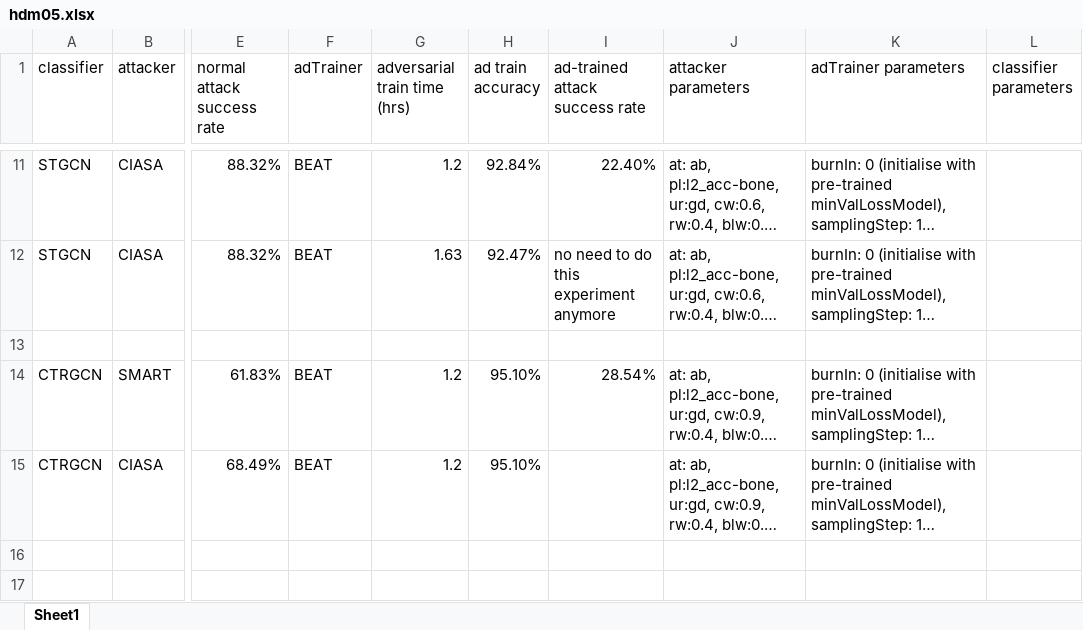
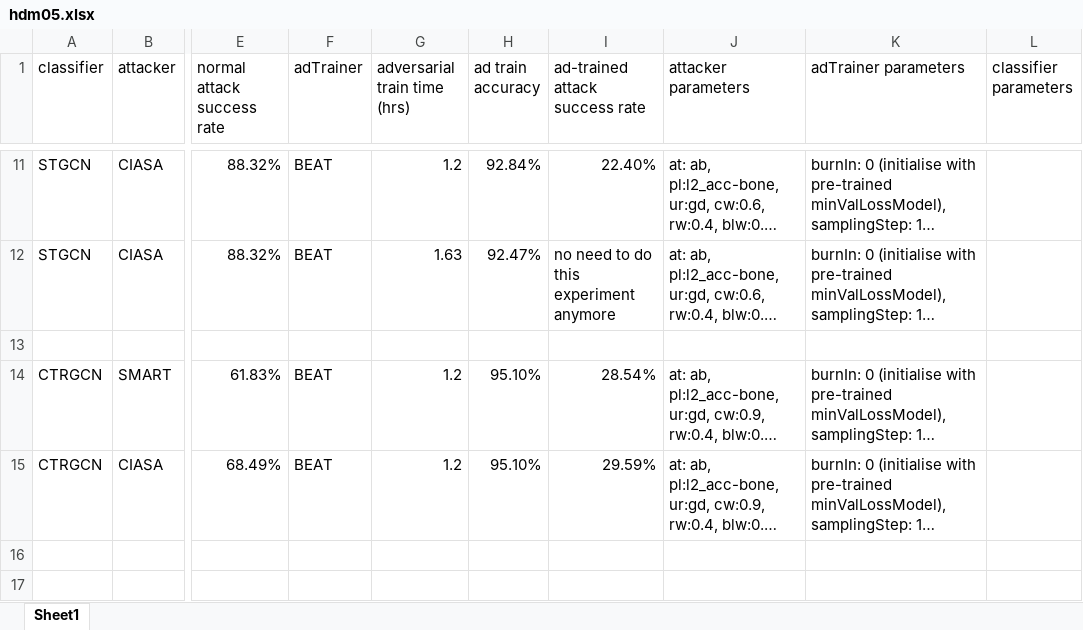
Before and after one commit to realcrane/Defending-Black-box-Skeleton-based-Human-Activity-Classifiers, an Excel workbook: results/hdm05.xlsx, sheet Sheet1, drawn as a sheet; only a part is shown, gaps mark what is left out; long unchanged cells end in …; values as stored, in another font and other column widths than the file's, no borders; the diff names each change by its address in the sheet, - before the commit and + after, or states it on an @@ line.

```diff
--- a/results/hdm05.xlsx (sheet Sheet1)
+++ b/results/hdm05.xlsx (sheet Sheet1)
-I15 (ad-trained attack success rate): (empty)
+I15 (ad-trained attack success rate): 29.59%
```
Also changed, not shown: 1 other file.
